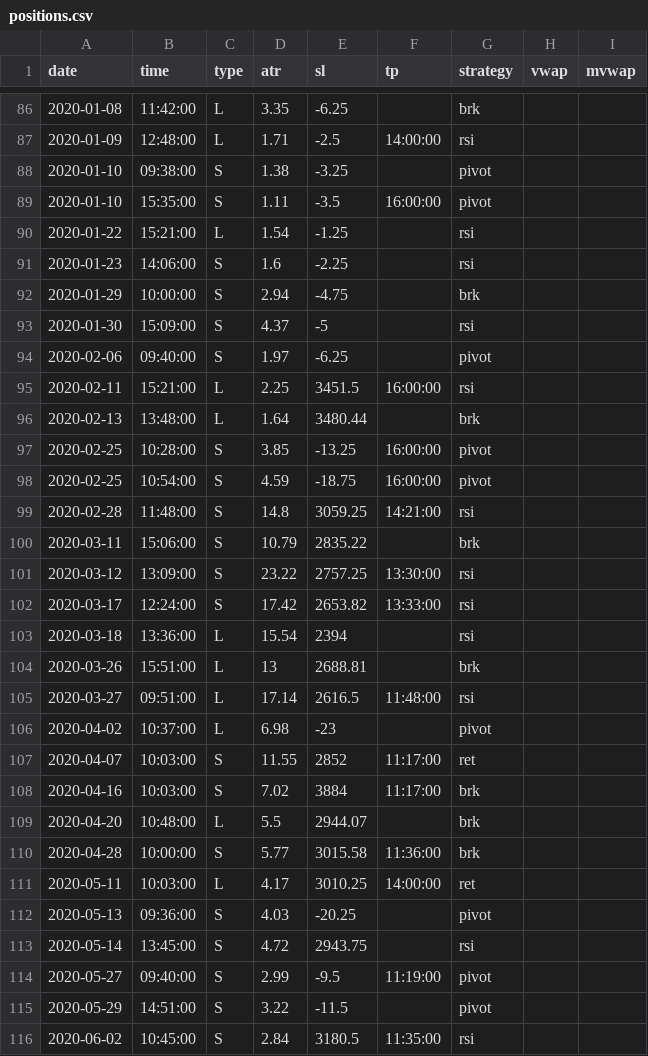
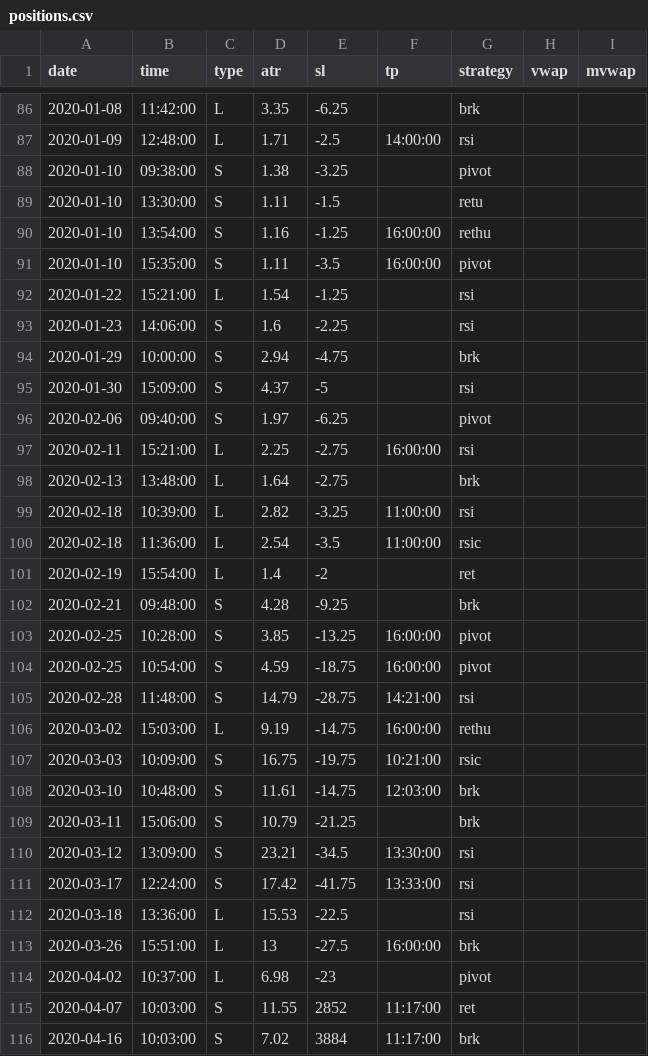
Before and after one commit to eriksolg/strategy_backtester, a CSV file: positions.csv, drawn as a sheet; only a part is shown, gaps mark what is left out; the shorter side is filled out with more unchanged rows.

```diff
--- a/positions.csv
+++ b/positions.csv
@@ -88,2 +88,4 @@ date,time,type,atr,sl,tp,strategy,vwap,mvwap
 2020-01-10,09:38:00,S,1.38,-3.25,,pivot
+2020-01-10,13:30:00,S,1.11,-1.5,,retu
+2020-01-10,13:54:00,S,1.16,-1.25,16:00:00,rethu
 2020-01-10,15:35:00,S,1.11,-3.5,16:00:00,pivot
@@ -94,13 +96,19 @@ date,time,type,atr,sl,tp,strategy,vwap,mvwap
 2020-02-06,09:40:00,S,1.97,-6.25,,pivot
-2020-02-11,15:21:00,L,2.25,3451.5,16:00:00,rsi
-2020-02-13,13:48:00,L,1.64,3480.44,,brk
+2020-02-11,15:21:00,L,2.25,-2.75,16:00:00,rsi
+2020-02-13,13:48:00,L,1.64,-2.75,,brk
+2020-02-18,10:39:00,L,2.82,-3.25,11:00:00,rsi
+2020-02-18,11:36:00,L,2.54,-3.5,11:00:00,rsic
+2020-02-19,15:54:00,L,1.4,-2,,ret
+2020-02-21,09:48:00,S,4.28,-9.25,,brk
 2020-02-25,10:28:00,S,3.85,-13.25,16:00:00,pivot
 2020-02-25,10:54:00,S,4.59,-18.75,16:00:00,pivot
-2020-02-28,11:48:00,S,14.8,3059.25,14:21:00,rsi
-2020-03-11,15:06:00,S,10.79,2835.22,,brk
-2020-03-12,13:09:00,S,23.22,2757.25,13:30:00,rsi
-2020-03-17,12:24:00,S,17.42,2653.82,13:33:00,rsi
-2020-03-18,13:36:00,L,15.54,2394,,rsi
-2020-03-26,15:51:00,L,13,2688.81,,brk
-2020-03-27,09:51:00,L,17.14,2616.5,11:48:00,rsi
+2020-02-28,11:48:00,S,14.79,-28.75,14:21:00,rsi
+2020-03-02,15:03:00,L,9.19,-14.75,16:00:00,rethu
+2020-03-03,10:09:00,S,16.75,-19.75,10:21:00,rsic
+2020-03-10,10:48:00,S,11.61,-14.75,12:03:00,brk
+2020-03-11,15:06:00,S,10.79,-21.25,,brk
+2020-03-12,13:09:00,S,23.21,-34.5,13:30:00,rsi
+2020-03-17,12:24:00,S,17.42,-41.75,13:33:00,rsi
+2020-03-18,13:36:00,L,15.53,-22.5,,rsi
+2020-03-26,15:51:00,L,13,-27.5,16:00:00,brk
 2020-04-02,10:37:00,L,6.98,-23,,pivot
```
Also changed, not shown: 1 other file.
